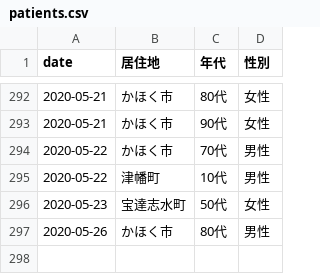
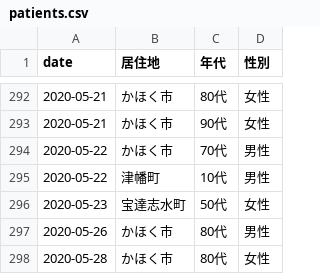
Before and after one commit to Retsuki/covid19-ishikawa-scraper, a CSV file: src/downloads/patients_data/patients.csv, drawn as a sheet; only a part is shown, gaps mark what is left out.

```diff
--- a/src/downloads/patients_data/patients.csv
+++ b/src/downloads/patients_data/patients.csv
@@ -298 +298,2 @@ date,居住地,年代,性別
 2020-05-26,かほく市,80代,男性
+2020-05-28,かほく市,80代,女性
```
Also changed, not shown: src/downloads/final_data/total.csv, src/downloads/residence_pacients/total.csv, 3 other files.
